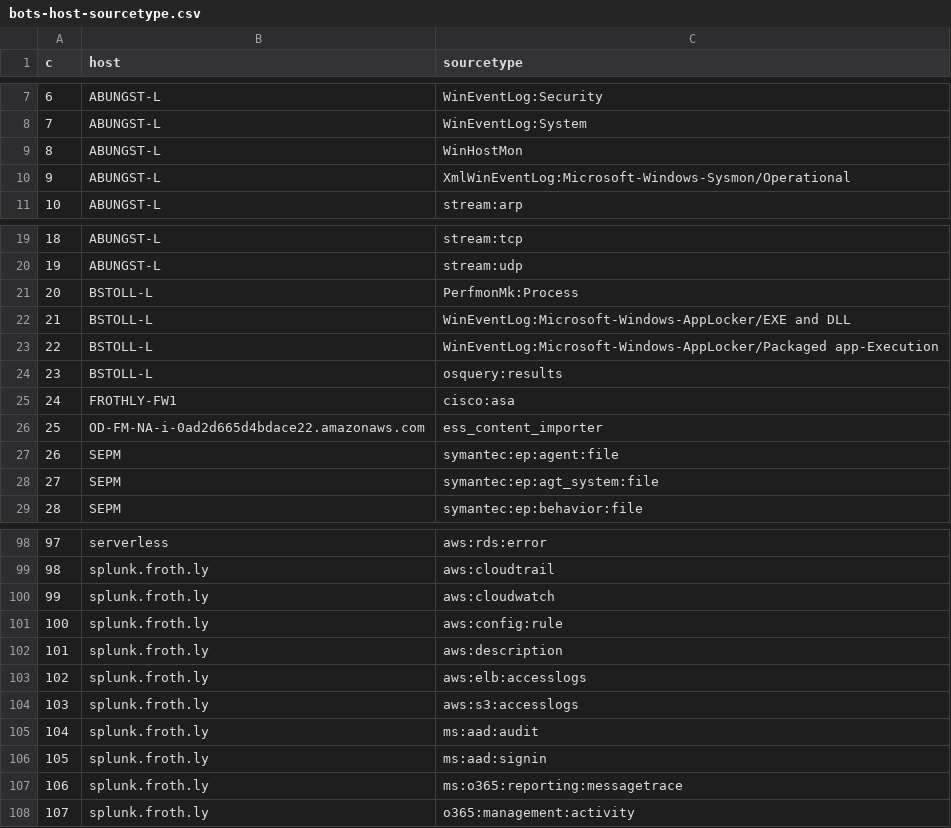
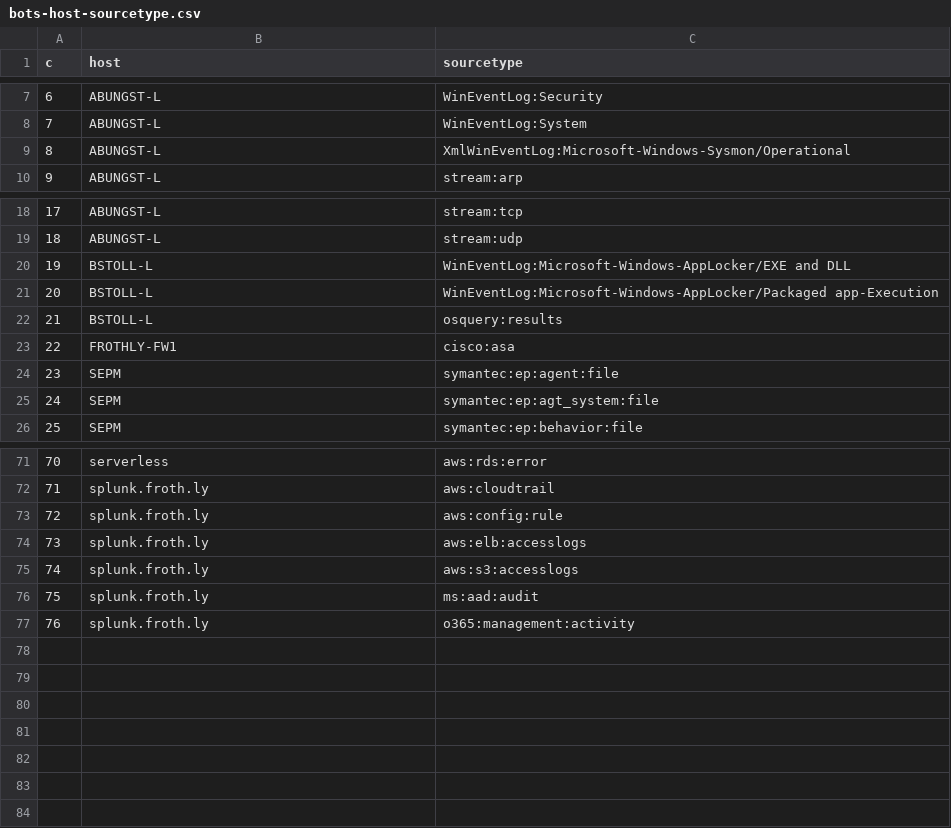
Before and after one commit to umbrio/attack_range, a CSV file: ansible/roles/search_head/files/bots-host-sourcetype.csv, drawn as a sheet; only a part is shown, gaps mark what is left out; removed rows and columns are numbered as before the commit, all else as after; the diff covers the shown part only; the diff names each change by its address in the sheet, - before the commit and + after, or states it on an @@ line.

```diff
--- a/ansible/roles/search_head/files/bots-host-sourcetype.csv
+++ b/ansible/roles/search_head/files/bots-host-sourcetype.csv
-row 9: 8 | ABUNGST-L | WinHostMon
@@ column A (c) renumbered from row 9 down @@
-row 21: 20 | BSTOLL-L | PerfmonMk:Process
-row 26: 25 | OD-FM-NA-i-0ad2d665d4bdace22.amazonaws.com | ess_content_importer
-row 100: 99 | splunk.froth.ly | aws:cloudwatch
-row 102: 101 | splunk.froth.ly | aws:description
-row 106: 105 | splunk.froth.ly | ms:aad:signin
-row 107: 106 | splunk.froth.ly | ms:o365:reporting:messagetrace
```
Also changed, not shown: 24 removed rows elsewhere in this file, 3 other files.
